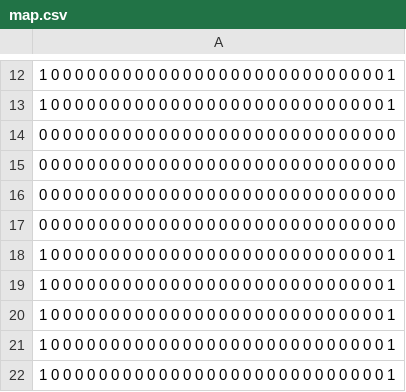
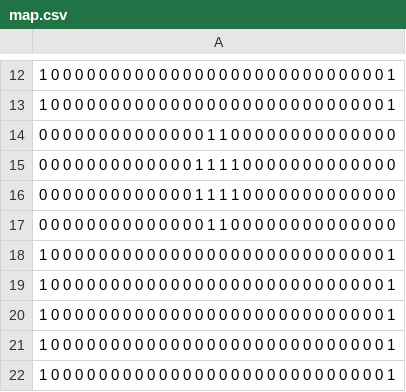
Before and after one commit to filipepcampos/qsnake, a CSV file: map.csv, drawn as a sheet; only a part is shown, gaps mark what is left out.

```diff
--- a/map.csv
+++ b/map.csv
@@ -13,6 +13,6 @@
 1 0 0 0 0 0 0 0 0 0 0 0 0 0 0 0 0 0 0 0 0 0 0 0 0 0 0 0 0 1
-0 0 0 0 0 0 0 0 0 0 0 0 0 0 0 0 0 0 0 0 0 0 0 0 0 0 0 0 0 0
-0 0 0 0 0 0 0 0 0 0 0 0 0 0 0 0 0 0 0 0 0 0 0 0 0 0 0 0 0 0
-0 0 0 0 0 0 0 0 0 0 0 0 0 0 0 0 0 0 0 0 0 0 0 0 0 0 0 0 0 0
-0 0 0 0 0 0 0 0 0 0 0 0 0 0 0 0 0 0 0 0 0 0 0 0 0 0 0 0 0 0
+0 0 0 0 0 0 0 0 0 0 0 0 0 0 1 1 0 0 0 0 0 0 0 0 0 0 0 0 0 0
+0 0 0 0 0 0 0 0 0 0 0 0 0 1 1 1 1 0 0 0 0 0 0 0 0 0 0 0 0 0
+0 0 0 0 0 0 0 0 0 0 0 0 0 1 1 1 1 0 0 0 0 0 0 0 0 0 0 0 0 0
+0 0 0 0 0 0 0 0 0 0 0 0 0 0 1 1 0 0 0 0 0 0 0 0 0 0 0 0 0 0
 1 0 0 0 0 0 0 0 0 0 0 0 0 0 0 0 0 0 0 0 0 0 0 0 0 0 0 0 0 1
```
Also changed, not shown: 4 other files.
